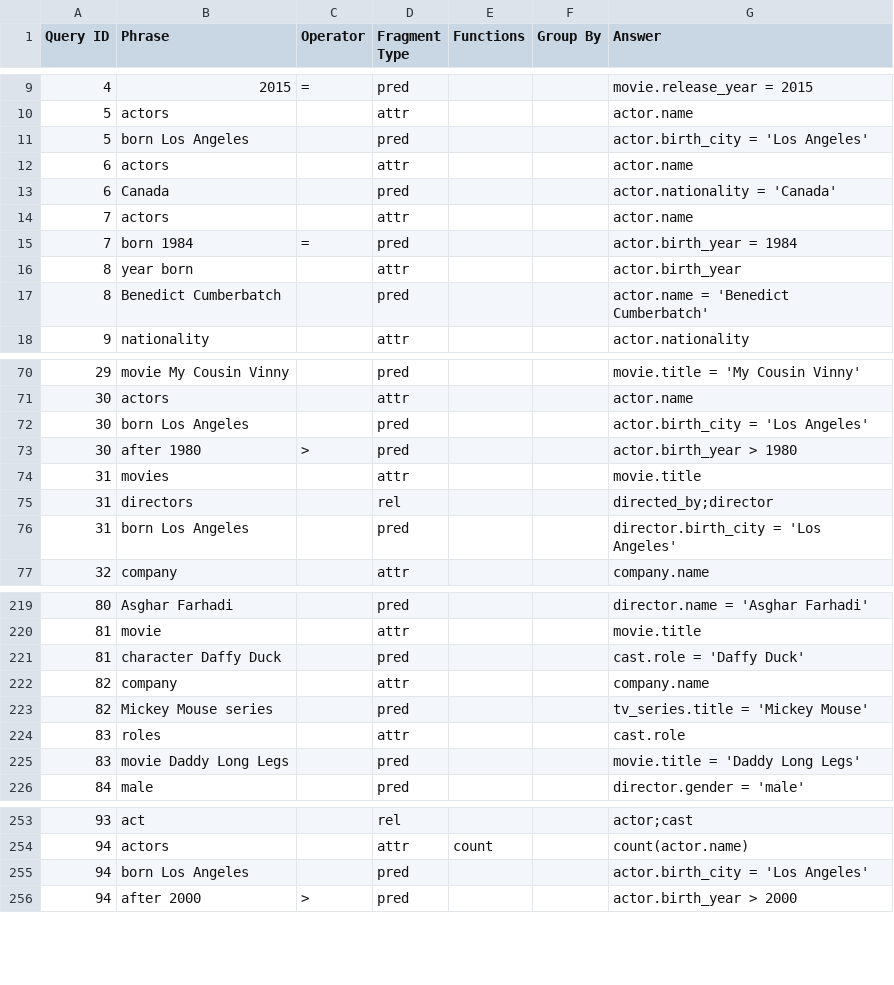
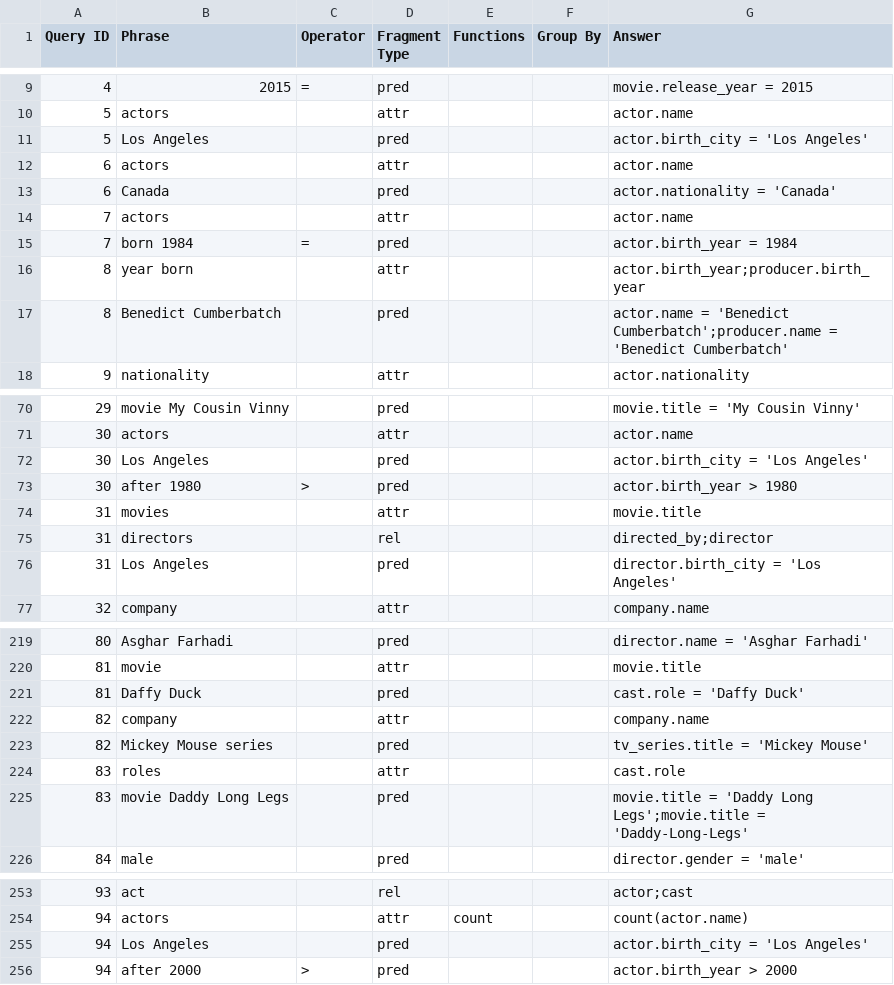
Before and after one commit to umich-dbgroup/templar, a CSV file: data/imdb/imdb_all_fragments.csv, drawn as a sheet; only a part is shown, gaps mark what is left out; the diff covers the shown part only.

Commit message:
Update IMDB dataset

```diff
--- a/data/imdb/imdb_all_fragments.csv
+++ b/data/imdb/imdb_all_fragments.csv
@@ -10,3 +10,3 @@
 5,actors,,attr,,,actor.name
-5,born Los Angeles,,pred,,,actor.birth_city = 'Los Angeles'
+5,Los Angeles,,pred,,,actor.birth_city = 'Los Angeles'
 6,actors,,attr,,,actor.name
@@ -15,4 +15,4 @@
 7,born 1984,=,pred,,,actor.birth_year = 1984
-8,year born,,attr,,,actor.birth_year
-8,Benedict Cumberbatch,,pred,,,actor.name = 'Benedict Cumberbatch'
+8,year born,,attr,,,actor.birth_year;producer.birth_year
+8,Benedict Cumberbatch,,pred,,,actor.name = 'Benedict Cumberbatch';producer.name = 'Benedict Cumberbatch'
 9,nationality,,attr,,,actor.nationality
@@ -71,3 +71,3 @@
 30,actors,,attr,,,actor.name
-30,born Los Angeles,,pred,,,actor.birth_city = 'Los Angeles'
+30,Los Angeles,,pred,,,actor.birth_city = 'Los Angeles'
 30,after 1980,>,pred,,,actor.birth_year > 1980
@@ -75,3 +75,3 @@
 31,directors,,rel,,,directed_by;director
-31,born Los Angeles,,pred,,,director.birth_city = 'Los Angeles'
+31,Los Angeles,,pred,,,director.birth_city = 'Los Angeles'
 32,company,,attr,,,company.name
@@ -220,3 +220,3 @@
 81,movie,,attr,,,movie.title
-81,character Daffy Duck,,pred,,,cast.role = 'Daffy Duck'
+81,Daffy Duck,,pred,,,cast.role = 'Daffy Duck'
 82,company,,attr,,,company.name
@@ -224,3 +224,3 @@
 83,roles,,attr,,,cast.role
-83,movie Daddy Long Legs,,pred,,,movie.title = 'Daddy Long Legs'
+83,movie Daddy Long Legs,,pred,,,movie.title = 'Daddy Long Legs';movie.title = 'Daddy-Long-Legs'
 84,male,,pred,,,director.gender = 'male'
@@ -254,3 +254,3 @@
 94,actors,,attr,count,,count(actor.name)
-94,born Los Angeles,,pred,,,actor.birth_city = 'Los Angeles'
+94,Los Angeles,,pred,,,actor.birth_city = 'Los Angeles'
 94,after 2000,>,pred,,,actor.birth_year > 2000
```
Also changed, not shown: 3 edited cells elsewhere in this file.
